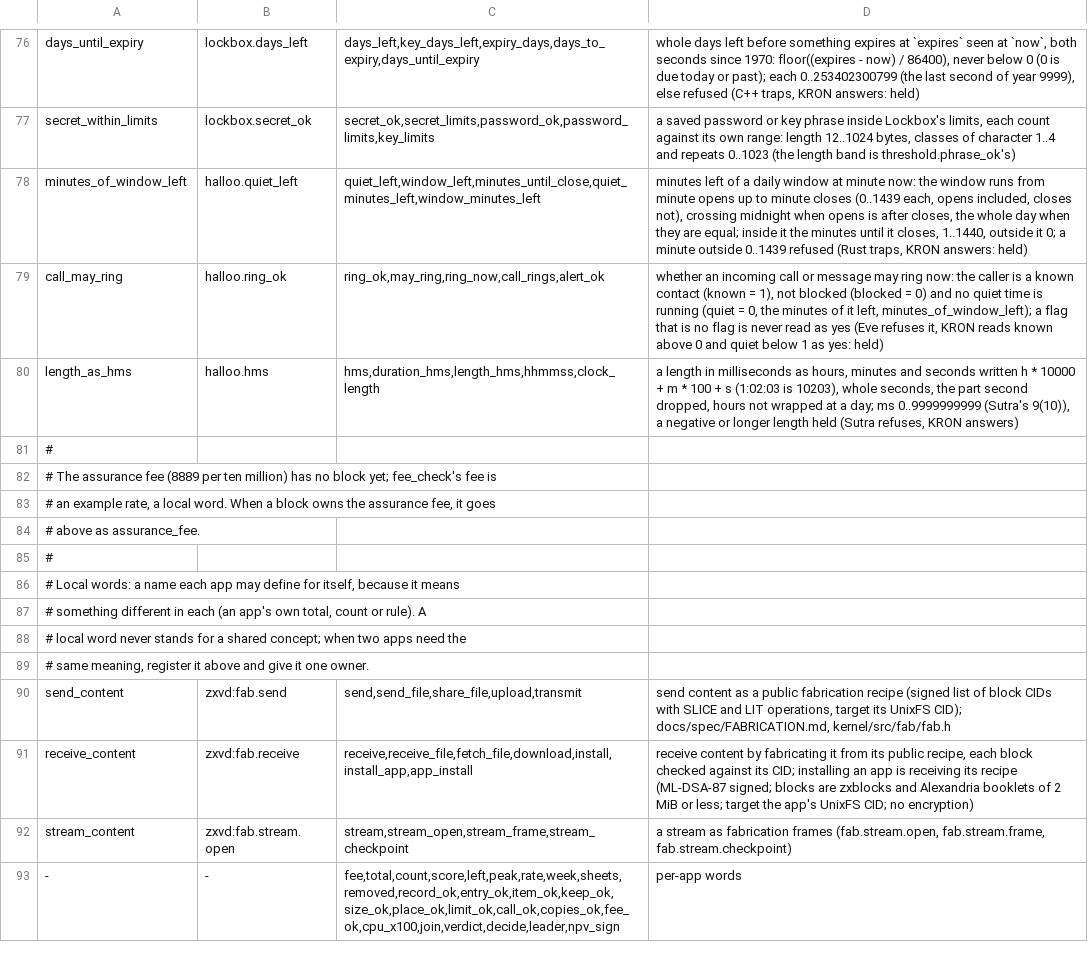
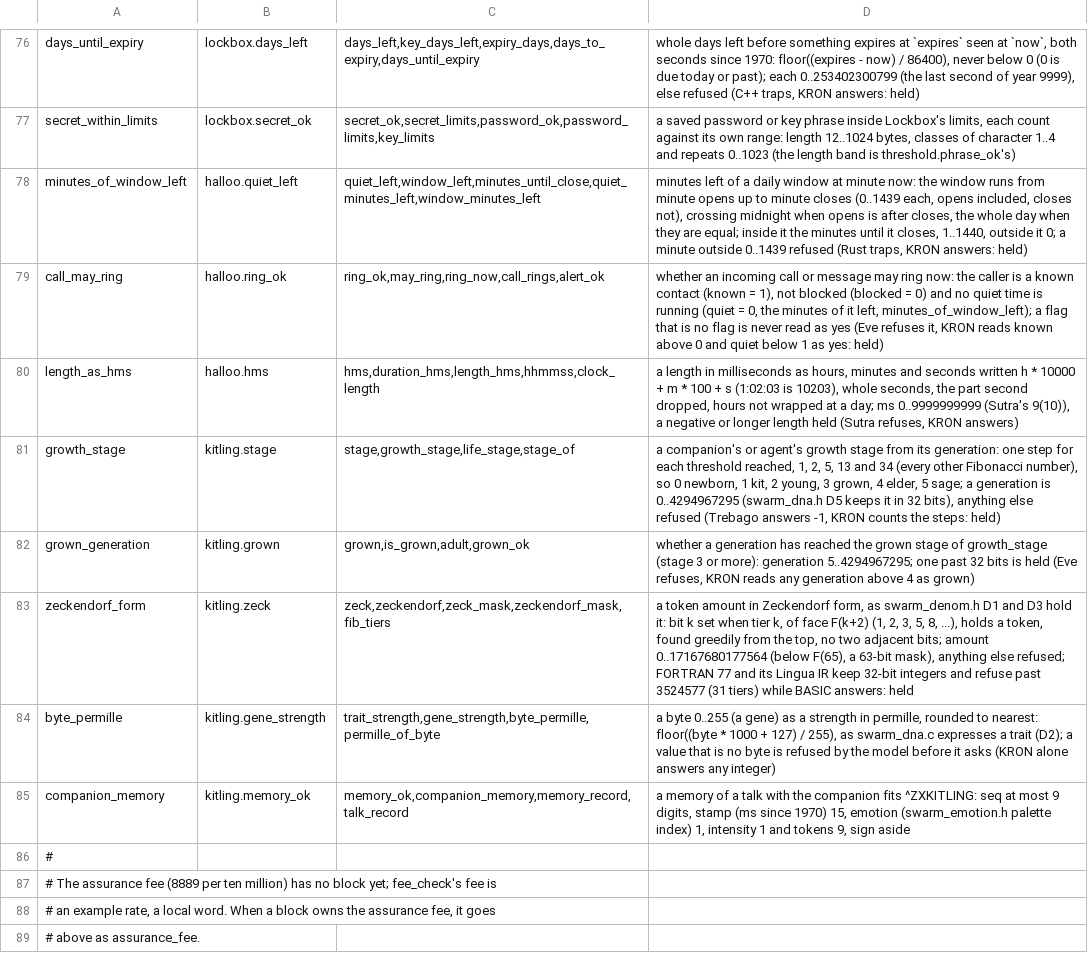
Before and after one commit to sykomiked/ZEDEC-XERO-VULPINE-V1.0.0, a TSV file: kernel/src/apps/CONCEPTS.tsv, drawn as a sheet; only a part is shown, gaps mark what is left out; the shorter side is filled out with more unchanged rows; the diff names each change by its address in the sheet, - before the commit and + after, or states it on an @@ line.

```diff
--- a/kernel/src/apps/CONCEPTS.tsv
+++ b/kernel/src/apps/CONCEPTS.tsv
+row 81: growth_stage | kitling.stage | stage,growth_stage,life_stage,stage_of | a companion's or agent's growth stage from its generation: one step for each threshold reached, 1, 2, 5, 13 and 34 (every other Fibonacci number), so 0 newborn, 1 kit, 2 young, 3 grown, 4 elder, 5 sage; a generation is 0..4294967295 (swarm_dna.h D5 keeps it in 32 bits), anything else refused (Trebago answers -1, KRON counts the steps: held)
+row 82: grown_generation | kitling.grown | grown,is_grown,adult,grown_ok | whether a generation has reached the grown stage of growth_stage (stage 3 or more): generation 5..4294967295; one past 32 bits is held (Eve refuses, KRON reads any generation above 4 as grown)
+row 83: zeckendorf_form | kitling.zeck | zeck,zeckendorf,zeck_mask,zeckendorf_mask,fib_tiers | a token amount in Zeckendorf form, as swarm_denom.h D1 and D3 hold it: bit k set when tier k, of face F(k+2) (1, 2, 3, 5, 8, ...), holds a token, found greedily from the top, no two adjacent bits; amount 0..17167680177564 (below F(65), a 63-bit mask), anything else refused; FORTRAN 77 and its Lingua IR keep 32-bit integers and refuse past 3524577 (31 tiers) while BASIC answers: held
+row 84: byte_permille | kitling.gene_strength | trait_strength,gene_strength,byte_permille,permille_of_byte | a byte 0..255 (a gene) as a strength in permille, rounded to nearest: floor((byte * 1000 + 127) / 255), as swarm_dna.c expresses a trait (D2); a value that is no byte is refused by the model before it asks (KRON alone answers any integer)
+row 85: companion_memory | kitling.memory_ok | memory_ok,companion_memory,memory_record,talk_record | a memory of a talk with the companion fits ^ZXKITLING: seq at most 9 digits, stamp (ms since 1970) 15, emotion (swarm_emotion.h palette index) 1, intensity 1 and tokens 9, sign aside
```
Also changed, not shown: kernel/src/alexandria/SLOTS.tsv, kernel/src/apps/CHECKS.tsv, 20 other files.
